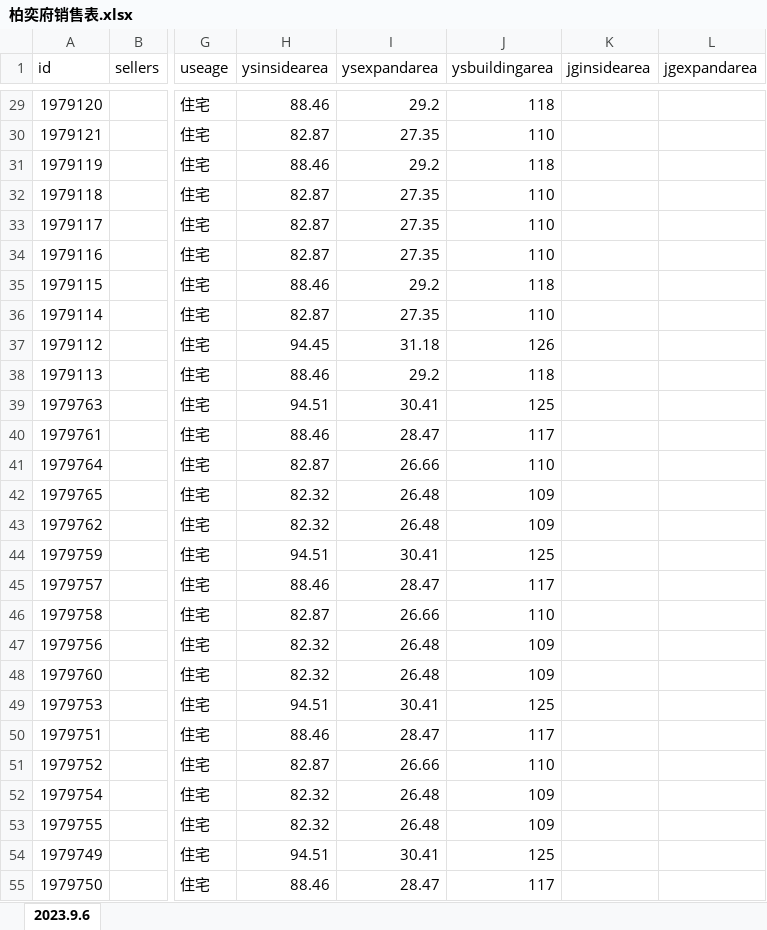
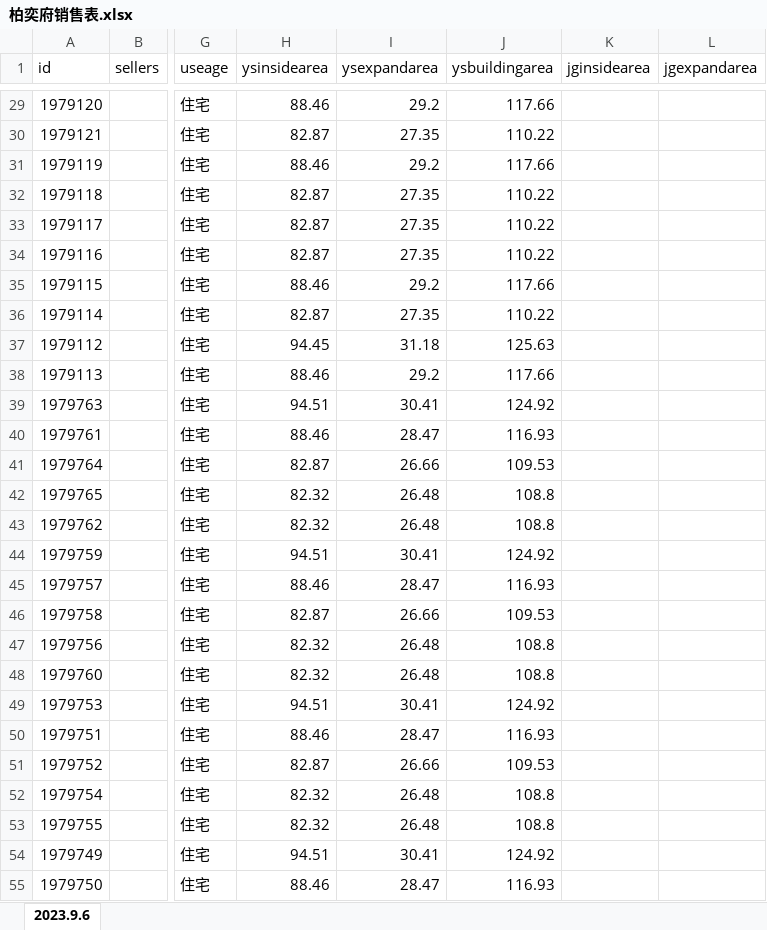
Before and after one commit to iambean/house-selling-crawler, an Excel workbook: zhuoyue-boyifu/柏奕府销售表.xlsx, sheet 2023.9.6, drawn as a sheet; only a part is shown, gaps mark what is left out; values as stored, in another font and other column widths than the file's, no borders; the diff covers the shown part only; the diff names each change by its address in the sheet, - before the commit and + after, or states it on an @@ line.

```diff
--- a/zhuoyue-boyifu/柏奕府销售表.xlsx (sheet 2023.9.6)
+++ b/zhuoyue-boyifu/柏奕府销售表.xlsx (sheet 2023.9.6)
-J29 (ysbuildingarea): 118
+J29 (ysbuildingarea): 117.66
-J30 (ysbuildingarea): 110
+J30 (ysbuildingarea): 110.22
-J31 (ysbuildingarea): 118
+J31 (ysbuildingarea): 117.66
-J32:J34 (ysbuildingarea): 110
+J32:J34 (ysbuildingarea): 110.22
-J35 (ysbuildingarea): 118
+J35 (ysbuildingarea): 117.66
-J36 (ysbuildingarea): 110
+J36 (ysbuildingarea): 110.22
-J37 (ysbuildingarea): 126
+J37 (ysbuildingarea): 125.63
-J38 (ysbuildingarea): 118
+J38 (ysbuildingarea): 117.66
-J39 (ysbuildingarea): 125
+J39 (ysbuildingarea): 124.92
-J40 (ysbuildingarea): 117
+J40 (ysbuildingarea): 116.93
-J41 (ysbuildingarea): 110
+J41 (ysbuildingarea): 109.53
-J42:J43 (ysbuildingarea): 109
+J42:J43 (ysbuildingarea): 108.8
-J44 (ysbuildingarea): 125
+J44 (ysbuildingarea): 124.92
-J45 (ysbuildingarea): 117
+J45 (ysbuildingarea): 116.93
-J46 (ysbuildingarea): 110
+J46 (ysbuildingarea): 109.53
-J47:J48 (ysbuildingarea): 109
+J47:J48 (ysbuildingarea): 108.8
-J49 (ysbuildingarea): 125
+J49 (ysbuildingarea): 124.92
-J50 (ysbuildingarea): 117
+J50 (ysbuildingarea): 116.93
-J51 (ysbuildingarea): 110
+J51 (ysbuildingarea): 109.53
-J52:J53 (ysbuildingarea): 109
+J52:J53 (ysbuildingarea): 108.8
-J54 (ysbuildingarea): 125
+J54 (ysbuildingarea): 124.92
-J55 (ysbuildingarea): 117
+J55 (ysbuildingarea): 116.93
```
Also changed, not shown: 610 edited cells elsewhere in this sheet, 1 other file.
